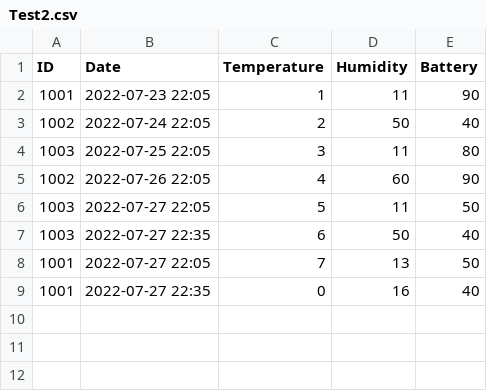
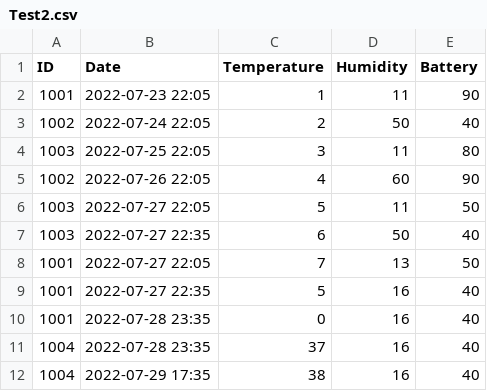
Before and after one commit to Amer-Mosally/Streamlit-dashboard, a CSV file: Test2.csv, drawn as a sheet.

```diff
--- a/Test2.csv
+++ b/Test2.csv
@@ -8,2 +8,5 @@ ID,Date,Temperature,Humidity,Battery
 1001,2022-07-27 22:05,7,13,50
-1001,2022-07-27 22:35,0,16,40
+1001,2022-07-27 22:35,5,16,40
+1001,2022-07-28 23:35,0,16,40
+1004,2022-07-28 23:35,37,16,40
+1004,2022-07-29 17:35,38,16,40
```
Also changed, not shown: 3 other files.
